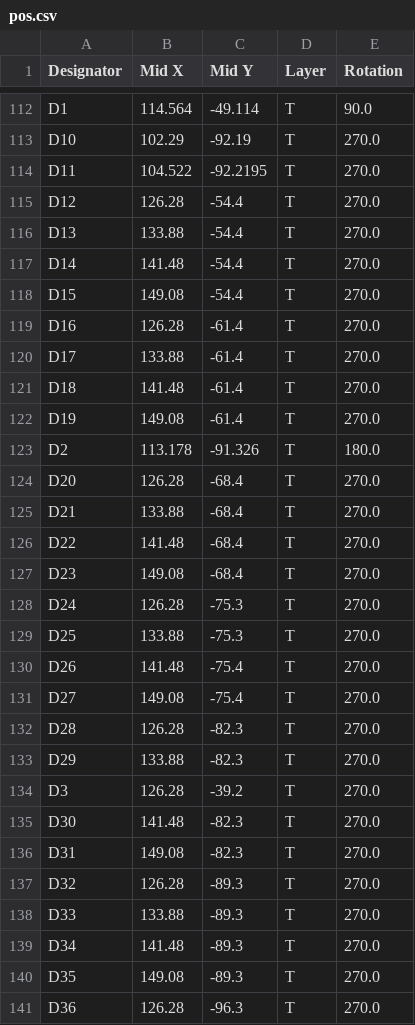
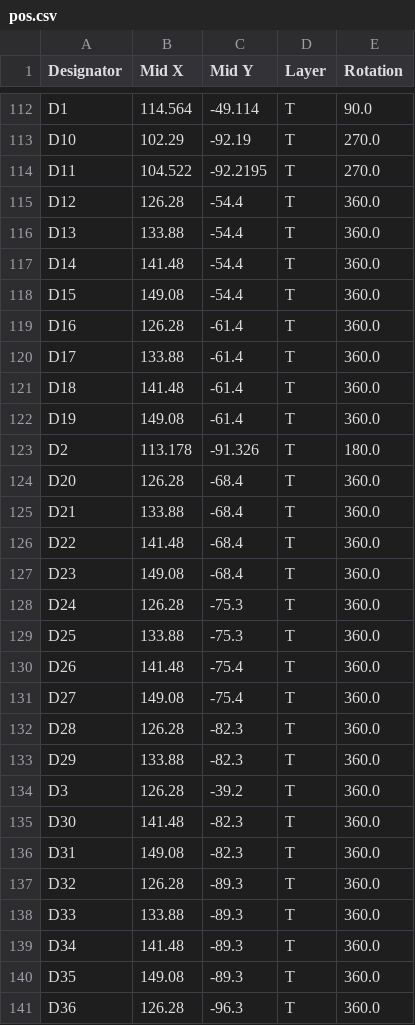
Before and after one commit to renata7zemanova/Logic, a CSV file: HW/fab/pos.csv, drawn as a sheet; only a part is shown, gaps mark what is left out; the diff covers the shown part only.

Commit message:
update rotation of components for fab, update folder fab

```diff
--- a/HW/fab/pos.csv
+++ b/HW/fab/pos.csv
@@ -114,28 +114,28 @@ D10,102.29,-92.19,T,270.0
 D11,104.522,-92.2195,T,270.0
-D12,126.28,-54.4,T,270.0
-D13,133.88,-54.4,T,270.0
-D14,141.48,-54.4,T,270.0
-D15,149.08,-54.4,T,270.0
-D16,126.28,-61.4,T,270.0
-D17,133.88,-61.4,T,270.0
-D18,141.48,-61.4,T,270.0
-D19,149.08,-61.4,T,270.0
+D12,126.28,-54.4,T,360.0
+D13,133.88,-54.4,T,360.0
+D14,141.48,-54.4,T,360.0
+D15,149.08,-54.4,T,360.0
+D16,126.28,-61.4,T,360.0
+D17,133.88,-61.4,T,360.0
+D18,141.48,-61.4,T,360.0
+D19,149.08,-61.4,T,360.0
 D2,113.178,-91.326,T,180.0
-D20,126.28,-68.4,T,270.0
-D21,133.88,-68.4,T,270.0
-D22,141.48,-68.4,T,270.0
-D23,149.08,-68.4,T,270.0
-D24,126.28,-75.3,T,270.0
-D25,133.88,-75.3,T,270.0
-D26,141.48,-75.4,T,270.0
-D27,149.08,-75.4,T,270.0
-D28,126.28,-82.3,T,270.0
-D29,133.88,-82.3,T,270.0
-D3,126.28,-39.2,T,270.0
-D30,141.48,-82.3,T,270.0
-D31,149.08,-82.3,T,270.0
-D32,126.28,-89.3,T,270.0
-D33,133.88,-89.3,T,270.0
-D34,141.48,-89.3,T,270.0
-D35,149.08,-89.3,T,270.0
-D36,126.28,-96.3,T,270.0
+D20,126.28,-68.4,T,360.0
+D21,133.88,-68.4,T,360.0
+D22,141.48,-68.4,T,360.0
+D23,149.08,-68.4,T,360.0
+D24,126.28,-75.3,T,360.0
+D25,133.88,-75.3,T,360.0
+D26,141.48,-75.4,T,360.0
+D27,149.08,-75.4,T,360.0
+D28,126.28,-82.3,T,360.0
+D29,133.88,-82.3,T,360.0
+D3,126.28,-39.2,T,360.0
+D30,141.48,-82.3,T,360.0
+D31,149.08,-82.3,T,360.0
+D32,126.28,-89.3,T,360.0
+D33,133.88,-89.3,T,360.0
+D34,141.48,-89.3,T,360.0
+D35,149.08,-89.3,T,360.0
+D36,126.28,-96.3,T,360.0
```
Also changed, not shown: 63 edited cells elsewhere in this file, HW/fab/bom.csv, 26 other files.
